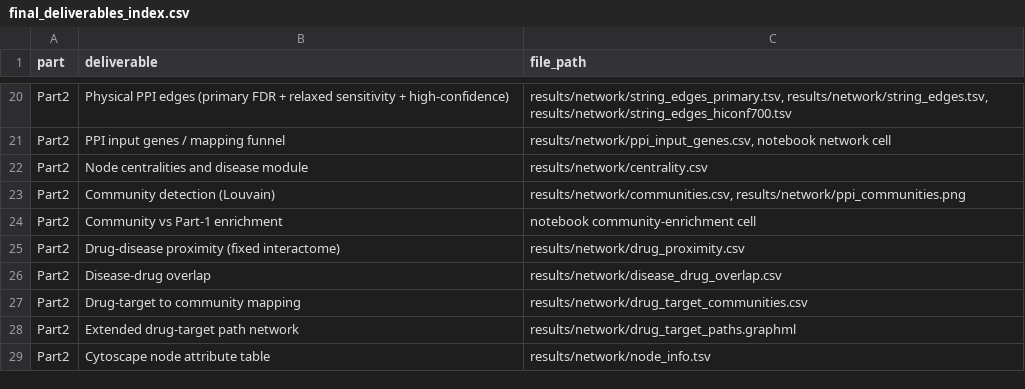
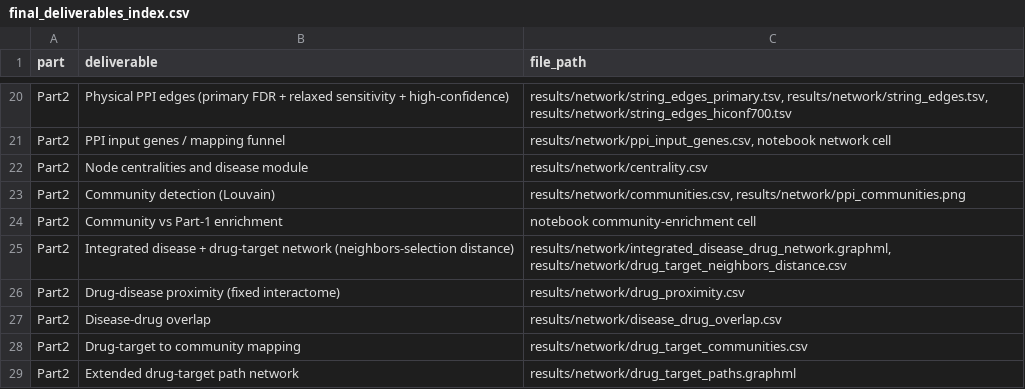
Before and after one commit to ilegul/ms-cd4, a CSV file: results/final_deliverables_index.csv, drawn as a sheet; only a part is shown, gaps mark what is left out; the shorter side is filled out with more unchanged rows.

Commit message:
Add disease-drug network view

```diff
--- a/results/final_deliverables_index.csv
+++ b/results/final_deliverables_index.csv
@@ -24,2 +24,3 @@ Part2,Community detection (Louvain),"results/network/communities.csv, results/ne
 Part2,Community vs Part-1 enrichment,notebook community-enrichment cell
+Part2,Integrated disease + drug-target network (neighbors-selection distance),"results/network/integrated_disease_drug_network.graphml, results/network/drug_target_neighbors_distance.csv"
 Part2,Drug-disease proximity (fixed interactome),results/network/drug_proximity.csv
```
Also changed, not shown: 5 other files.
